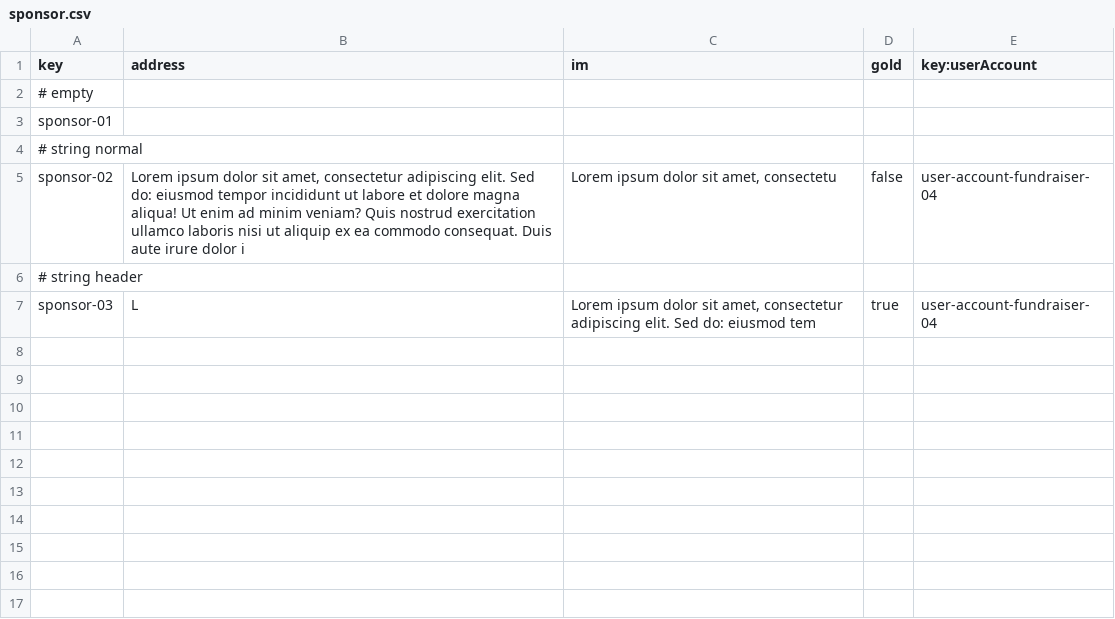
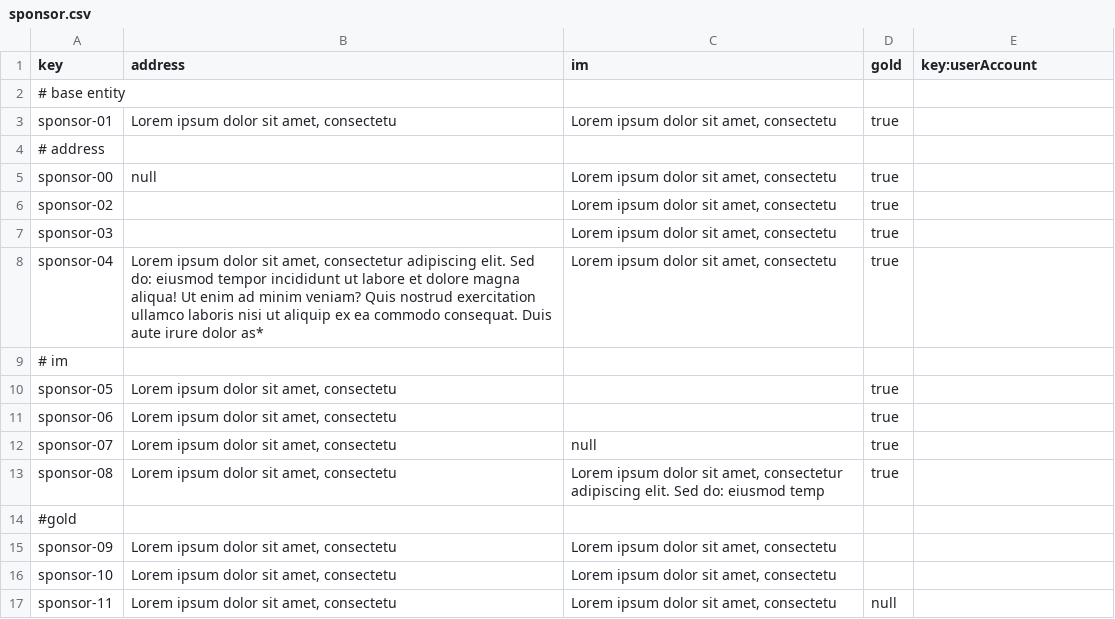
Before and after one commit to AlejandroParody/Acme-Starters-G042, a CSV file: src/main/resources/WEB-INF/data/errata/batch-01/sponsor.csv, drawn as a sheet.

```diff
--- a/src/main/resources/WEB-INF/data/errata/batch-01/sponsor.csv
+++ b/src/main/resources/WEB-INF/data/errata/batch-01/sponsor.csv
@@ -1,7 +1,17 @@
 key,address,im,gold,key:userAccount
-# empty
-sponsor-01,"","",,
-# string normal
-sponsor-02,"Lorem ipsum dolor sit amet, consectetur adipiscing elit. Sed do: eiusmod tempor incididunt ut labore et dolore magna aliqua! Ut enim ad minim veniam? Quis nostrud exercitation ullamco laboris nisi ut aliquip ex ea commodo consequat. Duis aute irure dolor i","Lorem ipsum dolor sit amet, consectetu",false,user-account-fundraiser-04
-# string header
-sponsor-03,"L","Lorem ipsum dolor sit amet, consectetur adipiscing elit. Sed do: eiusmod tem",true,user-account-fundraiser-04
+# base entity
+sponsor-01,"Lorem ipsum dolor sit amet, consectetu","Lorem ipsum dolor sit amet, consectetu",true,""
+# address
+sponsor-00,null,"Lorem ipsum dolor sit amet, consectetu",true,""
+sponsor-02,"","Lorem ipsum dolor sit amet, consectetu",true,""
+sponsor-03,,"Lorem ipsum dolor sit amet, consectetu",true,""
+sponsor-04,"Lorem ipsum dolor sit amet, consectetur adipiscing elit. Sed do: eiusmod tempor incididunt ut labore et dolore magna aliqua! Ut enim ad minim veniam? Quis nostrud exercitation ullamco laboris nisi ut aliquip ex ea commodo consequat. Duis aute irure dolor as*","Lorem ipsum dolor sit amet, consectetu",true,""
+# im
+sponsor-05,"Lorem ipsum dolor sit amet, consectetu","",true,""
+sponsor-06,"Lorem ipsum dolor sit amet, consectetu",,true,""
+sponsor-07,"Lorem ipsum dolor sit amet, consectetu",null,true,""
+sponsor-08,"Lorem ipsum dolor sit amet, consectetu","Lorem ipsum dolor sit amet, consectetur adipiscing elit. Sed do: eiusmod temp",true,""
+#gold
+sponsor-09,"Lorem ipsum dolor sit amet, consectetu","Lorem ipsum dolor sit amet, consectetu","",""
+sponsor-10,"Lorem ipsum dolor sit amet, consectetu","Lorem ipsum dolor sit amet, consectetu",,""
+sponsor-11,"Lorem ipsum dolor sit amet, consectetu","Lorem ipsum dolor sit amet, consectetu",null,""
```
Also changed, not shown: src/main/resources/WEB-INF/data/errata/batch-01/donation.csv, 1 other file.
